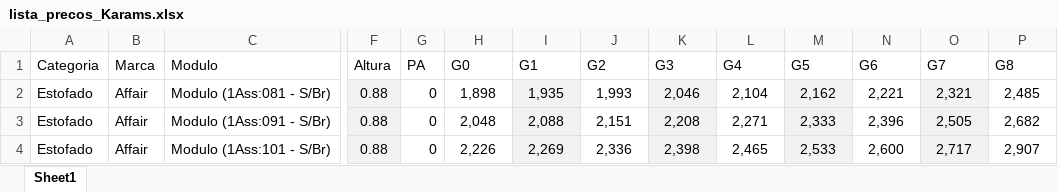
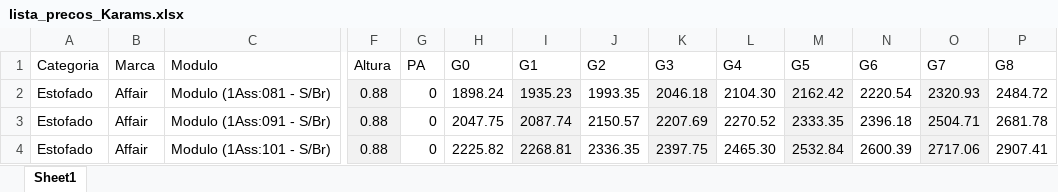
Before and after one commit to karams-pi/pi-web, an Excel workbook: Docs/lista_precos_Karams.xlsx, sheet Sheet1, drawn as a sheet; only a part is shown, gaps mark what is left out; values as stored, in another font and other column widths than the file's, no borders; conditional formats not drawn; the diff covers the shown part only; the diff names each change by its address in the sheet, - before the commit and + after, or states it on an @@ line.

```diff
--- a/Docs/lista_precos_Karams.xlsx (sheet Sheet1)
+++ b/Docs/lista_precos_Karams.xlsx (sheet Sheet1)
-H2 (G0): 1,898
+H2 (G0): 1898.24
-I2 (G1): 1,935
+I2 (G1): 1935.23
-J2 (G2): 1,993
+J2 (G2): 1993.35
-K2 (G3): 2,046
+K2 (G3): 2046.18
-L2 (G4): 2,104
+L2 (G4): 2104.30
-M2 (G5): 2,162
+M2 (G5): 2162.42
-N2 (G6): 2,221
+N2 (G6): 2220.54
-O2 (G7): 2,321
+O2 (G7): 2320.93
-P2 (G8): 2,485
+P2 (G8): 2484.72
-H3 (G0): 2,048
+H3 (G0): 2047.75
-I3 (G1): 2,088
+I3 (G1): 2087.74
-J3 (G2): 2,151
+J3 (G2): 2150.57
-K3 (G3): 2,208
+K3 (G3): 2207.69
-L3 (G4): 2,271
+L3 (G4): 2270.52
-M3 (G5): 2,333
+M3 (G5): 2333.35
-N3 (G6): 2,396
+N3 (G6): 2396.18
-O3 (G7): 2,505
+O3 (G7): 2504.71
-P3 (G8): 2,682
+P3 (G8): 2681.78
-H4 (G0): 2,226
+H4 (G0): 2225.82
-I4 (G1): 2,269
+I4 (G1): 2268.81
-J4 (G2): 2,336
+J4 (G2): 2336.35
-K4 (G3): 2,398
+K4 (G3): 2397.75
-L4 (G4): 2,465
+L4 (G4): 2465.30
-M4 (G5): 2,533
+M4 (G5): 2532.84
-N4 (G6): 2,600
+N4 (G6): 2600.39
-O4 (G7): 2,717
+O4 (G7): 2717.06
-P4 (G8): 2,907
+P4 (G8): 2907.41
```
Also changed, not shown: 135 edited cells elsewhere in this sheet, 21 other files.
